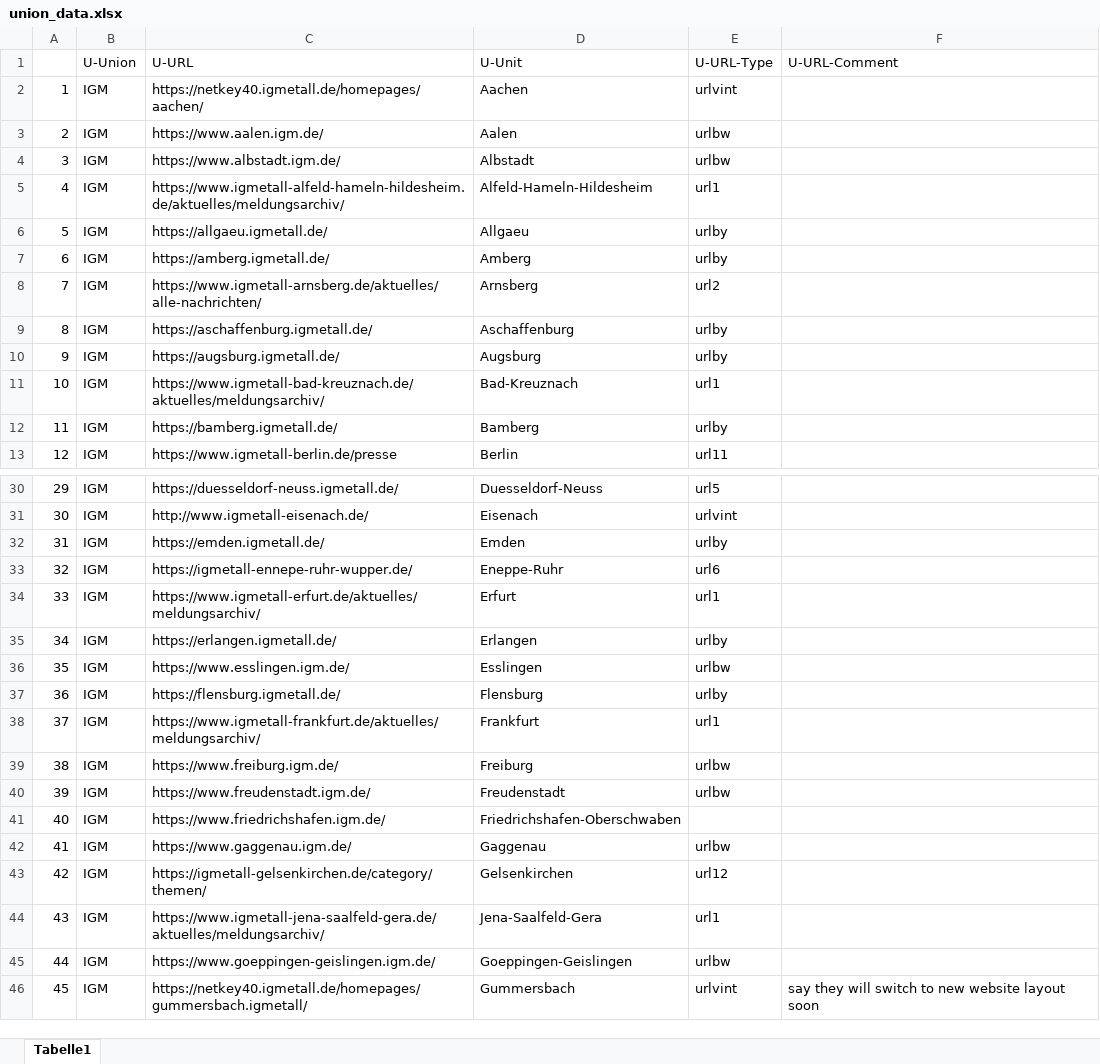
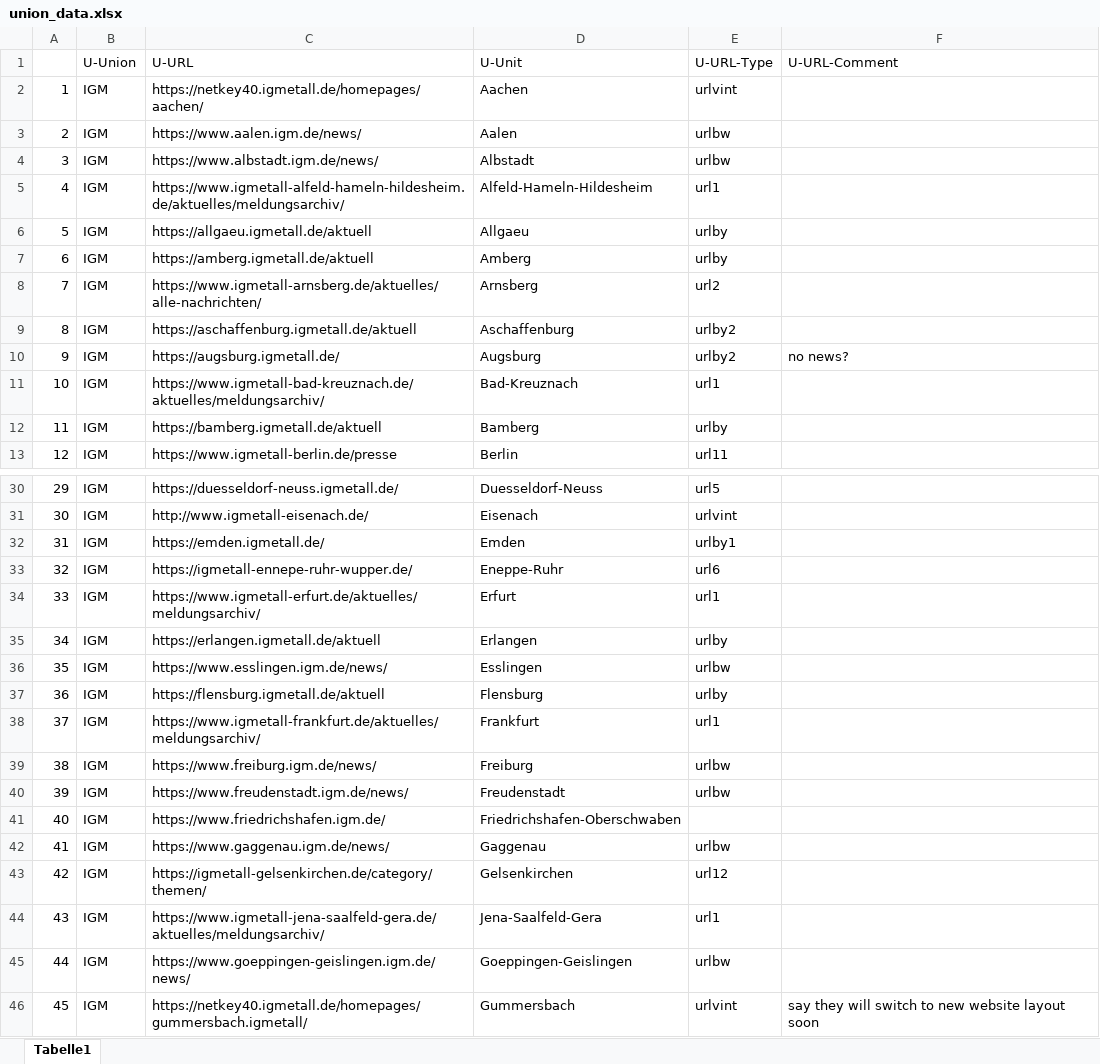
Before and after one commit to hieronymusBusch/industrial_action, an Excel workbook: union_data.xlsx, sheet Tabelle1, drawn as a sheet; only a part is shown, gaps mark what is left out; values as stored, in another font and other column widths than the file's, no cell formats; the diff covers the shown part only; the diff names each change by its address in the sheet, - before the commit and + after, or states it on an @@ line.

```diff
--- a/union_data.xlsx (sheet Tabelle1)
+++ b/union_data.xlsx (sheet Tabelle1)
-C3 (U-URL): https://www.aalen.igm.de/
+C3 (U-URL): https://www.aalen.igm.de/news/
-C4 (U-URL): https://www.albstadt.igm.de/
+C4 (U-URL): https://www.albstadt.igm.de/news/
-C6 (U-URL): https://allgaeu.igmetall.de/
+C6 (U-URL): https://allgaeu.igmetall.de/aktuell
-C7 (U-URL): https://amberg.igmetall.de/
+C7 (U-URL): https://amberg.igmetall.de/aktuell
-C9 (U-URL): https://aschaffenburg.igmetall.de/
+C9 (U-URL): https://aschaffenburg.igmetall.de/aktuell
-E9:E10 (U-URL-Type): urlby
+E9:E10 (U-URL-Type): urlby2
-F10 (U-URL-Comment): (empty)
+F10 (U-URL-Comment): no news?
-C12 (U-URL): https://bamberg.igmetall.de/
+C12 (U-URL): https://bamberg.igmetall.de/aktuell
-E32 (U-URL-Type): urlby
+E32 (U-URL-Type): urlby1
-C35 (U-URL): https://erlangen.igmetall.de/
+C35 (U-URL): https://erlangen.igmetall.de/aktuell
-C36 (U-URL): https://www.esslingen.igm.de/
+C36 (U-URL): https://www.esslingen.igm.de/news/
-C37 (U-URL): https://flensburg.igmetall.de/
+C37 (U-URL): https://flensburg.igmetall.de/aktuell
-C39 (U-URL): https://www.freiburg.igm.de/
+C39 (U-URL): https://www.freiburg.igm.de/news/
-C40 (U-URL): https://www.freudenstadt.igm.de/
+C40 (U-URL): https://www.freudenstadt.igm.de/news/
-C42 (U-URL): https://www.gaggenau.igm.de/
+C42 (U-URL): https://www.gaggenau.igm.de/news/
-C45 (U-URL): https://www.goeppingen-geislingen.igm.de/
+C45 (U-URL): https://www.goeppingen-geislingen.igm.de/news/
```
Also changed, not shown: 44 edited cells elsewhere in this sheet, cell formats, 5 other files.
